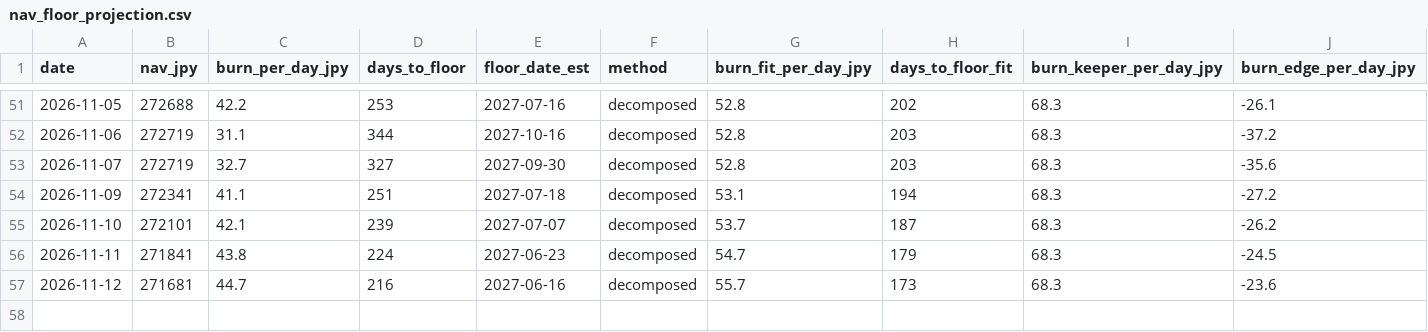
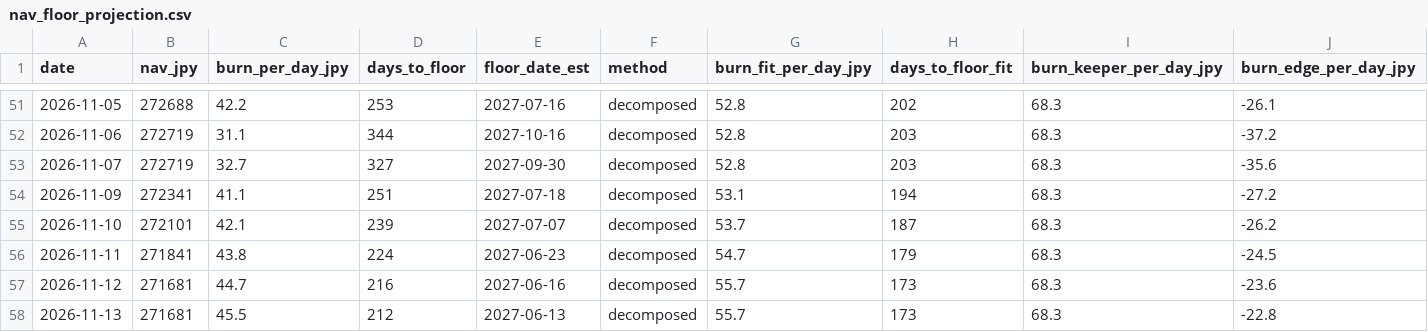
Before and after one commit to olehakengo-svg/fx-ai-trader, a CSV file: data/monitoring/nav_floor_projection.csv, drawn as a sheet; only a part is shown, gaps mark what is left out; rows hold the shown columns only; the diff names each change by its address in the sheet, - before the commit and + after, or states it on an @@ line.

```diff
--- a/data/monitoring/nav_floor_projection.csv
+++ b/data/monitoring/nav_floor_projection.csv
+row 58: 2026-11-13 | 271681 | 45.5 | 212 | 2027-06-13 | decomposed | 55.7 | 173 | 68.3 | -22.8
```
Also changed, not shown: 3 other files.
